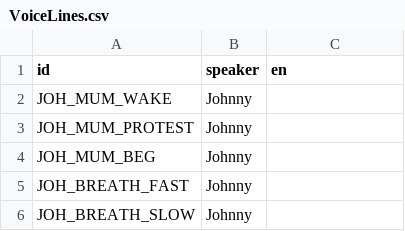
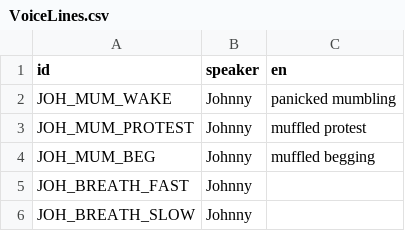
Before and after one commit to MattyMarten/UnderPressureDemo, a CSV file: Assets/Data/VoiceLines.csv, drawn as a sheet; only a part is shown.

```diff
--- a/Assets/Data/VoiceLines.csv
+++ b/Assets/Data/VoiceLines.csv
@@ -1,5 +1,5 @@
 id,speaker,en
-JOH_MUM_WAKE,Johnny,
-JOH_MUM_PROTEST,Johnny,
-JOH_MUM_BEG,Johnny,
+JOH_MUM_WAKE,Johnny,panicked mumbling
+JOH_MUM_PROTEST,Johnny,muffled protest
+JOH_MUM_BEG,Johnny,muffled begging
 JOH_BREATH_FAST,Johnny,
```
Also changed, not shown: 8 other files.
